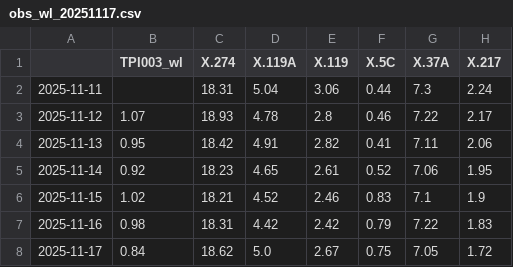
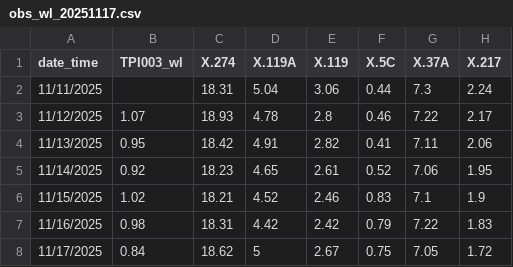
Before and after one commit to earthpkp/WaterLevel-Dashboard, a CSV file: data/obs_wl_20251117.csv, drawn as a sheet.

```diff
--- a/data/obs_wl_20251117.csv
+++ b/data/obs_wl_20251117.csv
@@ -1,8 +1,8 @@
-,TPI003_wl,X.274,X.119A,X.119,X.5C,X.37A,X.217
-2025-11-11,,18.31,5.04,3.06,0.44,7.3,2.24
-2025-11-12,1.07,18.93,4.78,2.8,0.46,7.22,2.17
-2025-11-13,0.95,18.42,4.91,2.82,0.41,7.11,2.06
-2025-11-14,0.92,18.23,4.65,2.61,0.52,7.06,1.95
-2025-11-15,1.02,18.21,4.52,2.46,0.83,7.1,1.9
-2025-11-16,0.98,18.31,4.42,2.42,0.79,7.22,1.83
-2025-11-17,0.84,18.62,5.0,2.67,0.75,7.05,1.72
+date_time,TPI003_wl,X.274,X.119A,X.119,X.5C,X.37A,X.217
+11/11/2025,,18.31,5.04,3.06,0.44,7.3,2.24
+11/12/2025,1.07,18.93,4.78,2.8,0.46,7.22,2.17
+11/13/2025,0.95,18.42,4.91,2.82,0.41,7.11,2.06
+11/14/2025,0.92,18.23,4.65,2.61,0.52,7.06,1.95
+11/15/2025,1.02,18.21,4.52,2.46,0.83,7.1,1.9
+11/16/2025,0.98,18.31,4.42,2.42,0.79,7.22,1.83
+11/17/2025,0.84,18.62,5,2.67,0.75,7.05,1.72
```
Also changed, not shown: 7 other files.
